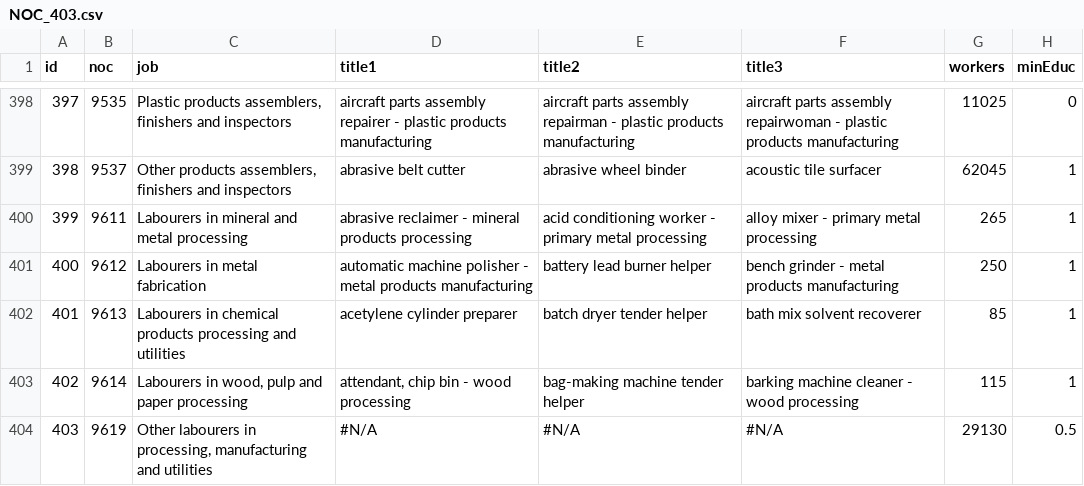
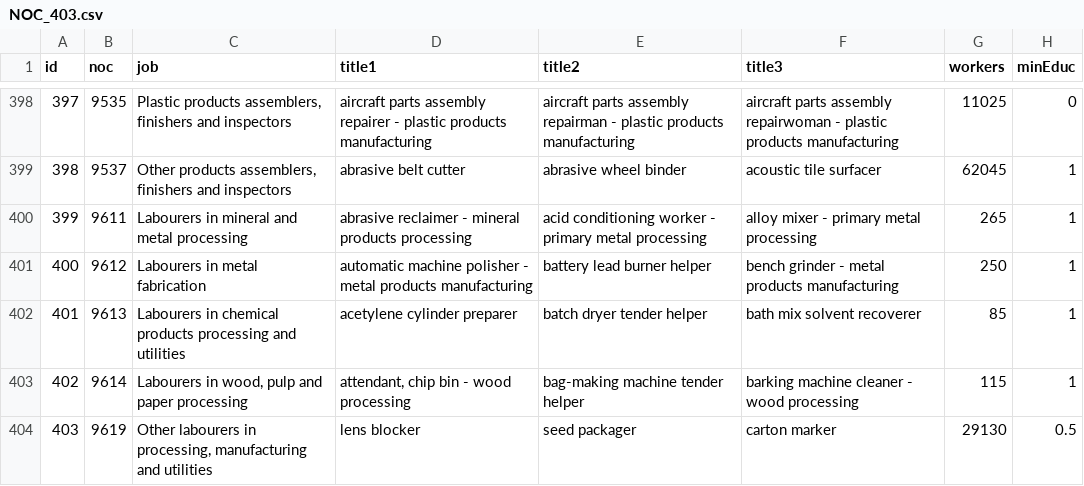
Before and after one commit to danielacorner/Pave-D3, a CSV file: NOC_403.csv, drawn as a sheet; only a part is shown, gaps mark what is left out; the diff names each change by its address in the sheet, - before the commit and + after, or states it on an @@ line.

```diff
--- a/NOC_403.csv
+++ b/NOC_403.csv
-D404 (title1): #N/A
+D404 (title1): lens blocker
-E404 (title2): #N/A
+E404 (title2): seed packager
-F404 (title3): #N/A
+F404 (title3): carton marker
```
Also changed, not shown: 8 other files.
